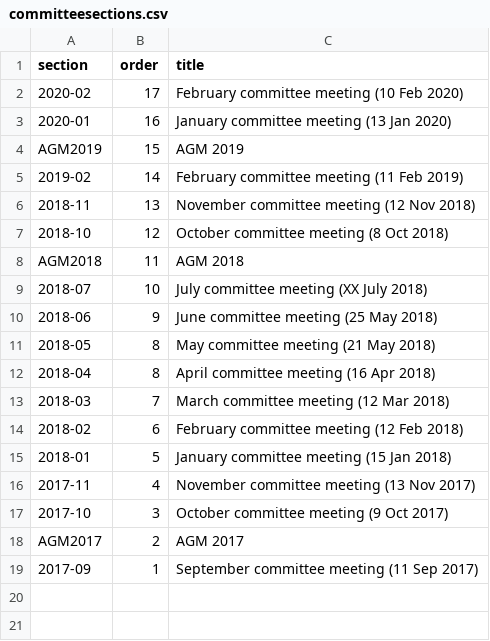
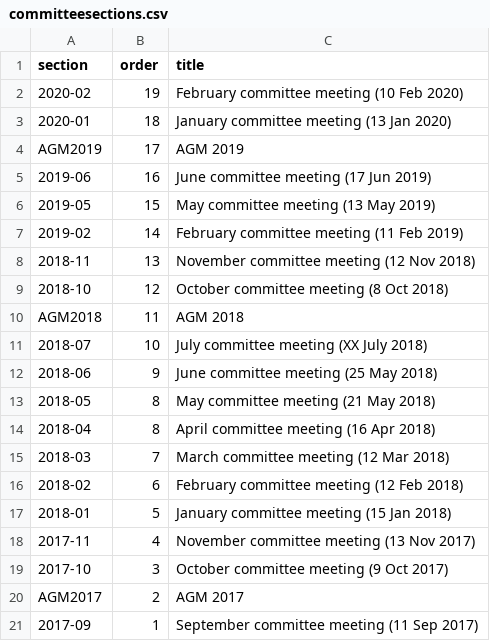
Before and after one commit to BYFC/BYFC.github.io, a CSV file: _data/committeesections.csv, drawn as a sheet.

```diff
--- a/_data/committeesections.csv
+++ b/_data/committeesections.csv
@@ -1,5 +1,7 @@
 section,order,title
-2020-02,17,February committee meeting (10 Feb 2020)
-2020-01,16,January committee meeting (13 Jan 2020)
-AGM2019,15,AGM 2019
+2020-02,19,February committee meeting (10 Feb 2020)
+2020-01,18,January committee meeting (13 Jan 2020)
+AGM2019,17,AGM 2019
+2019-06,16,June committee meeting (17 Jun 2019)
+2019-05,15,May committee meeting (13 May 2019)
 2019-02,14,February committee meeting (11 Feb 2019)
```
Also changed, not shown: _data/committee.csv.
